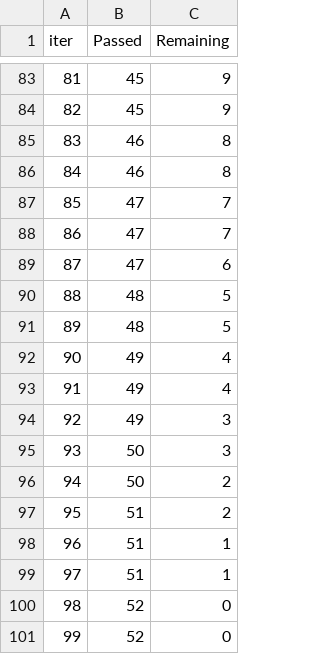
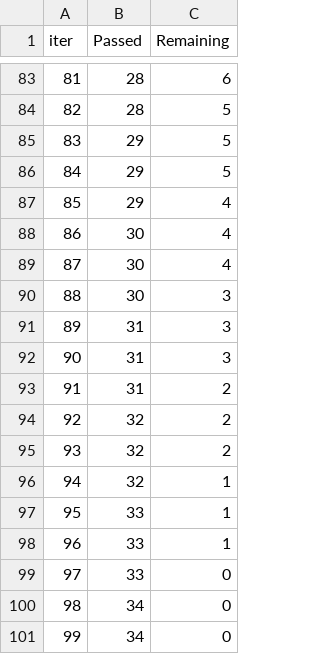
Before and after one commit to KrishnaChaitanyaVaddepally/GenAI-Projects, a TSV file: catboost_info/time_left.tsv, drawn as a sheet; only a part is shown, gaps mark what is left out; the diff covers the shown part only.

Commit message:
Data transformation

```diff
--- a/catboost_info/time_left.tsv
+++ b/catboost_info/time_left.tsv
@@ -83,19 +83,19 @@ iter	Passed	Remaining
-81	45	9
-82	45	9
-83	46	8
-84	46	8
-85	47	7
-86	47	7
-87	47	6
-88	48	5
-89	48	5
-90	49	4
-91	49	4
-92	49	3
-93	50	3
-94	50	2
-95	51	2
-96	51	1
-97	51	1
-98	52	0
-99	52	0
+81	28	6
+82	28	5
+83	29	5
+84	29	5
+85	29	4
+86	30	4
+87	30	4
+88	30	3
+89	31	3
+90	31	3
+91	31	2
+92	32	2
+93	32	2
+94	32	1
+95	33	1
+96	33	1
+97	33	0
+98	34	0
+99	34	0
```
Also changed, not shown: 162 edited cells elsewhere in this file, 5 other files.
